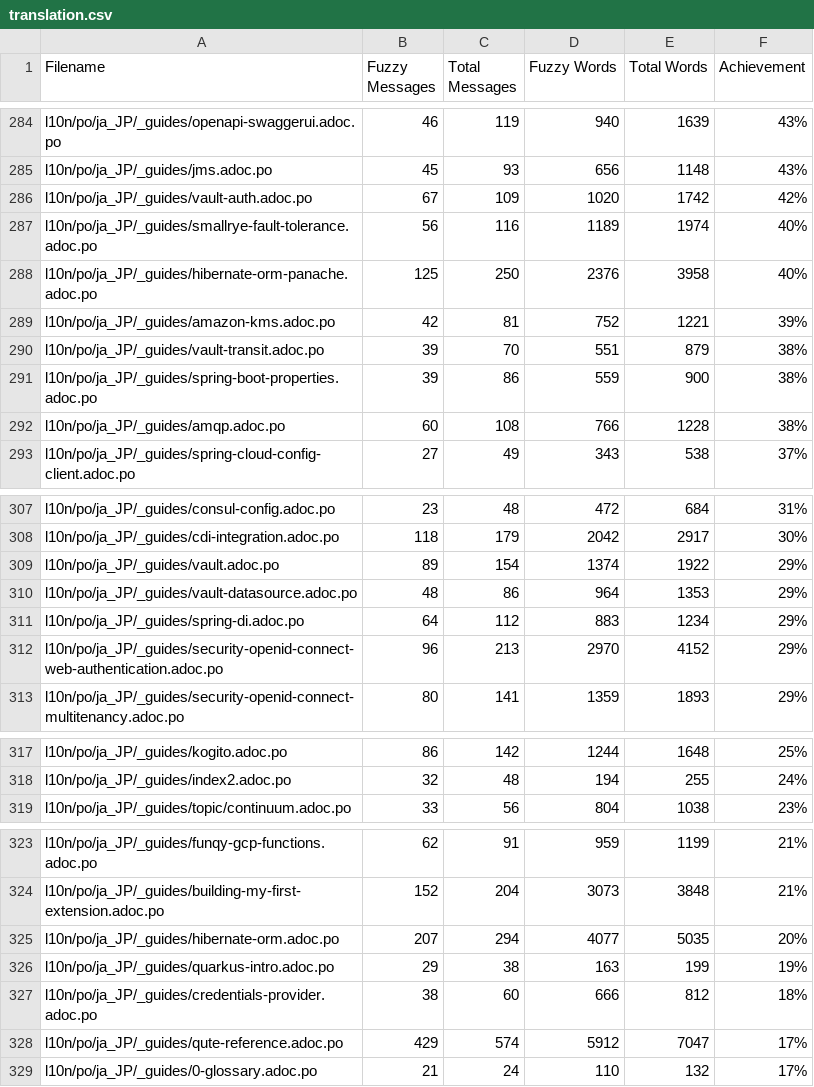
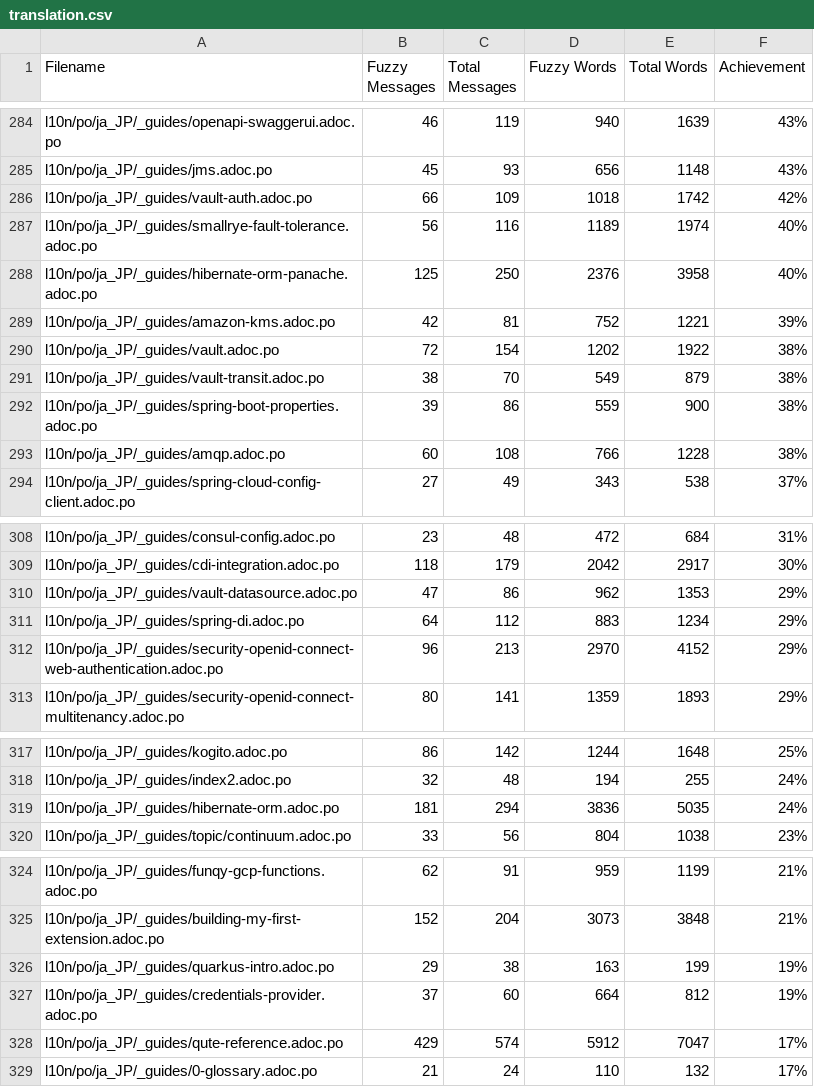
Before and after one commit to quarkusio/ja.quarkus.io, a CSV file: l10n/stats/translation.csv, drawn as a sheet; only a part is shown, gaps mark what is left out.

Commit message:
Update translation stats

```diff
--- a/l10n/stats/translation.csv
+++ b/l10n/stats/translation.csv
@@ -285,3 +285,3 @@ l10n/po/ja_JP/_guides/openapi-swaggerui.adoc.po, 46, 119, 940, 1639 ,43%
 l10n/po/ja_JP/_guides/jms.adoc.po, 45, 93, 656, 1148 ,43%
-l10n/po/ja_JP/_guides/vault-auth.adoc.po, 67, 109, 1020, 1742 ,42%
+l10n/po/ja_JP/_guides/vault-auth.adoc.po, 66, 109, 1018, 1742 ,42%
 l10n/po/ja_JP/_guides/smallrye-fault-tolerance.adoc.po, 56, 116, 1189, 1974 ,40%
@@ -289,3 +289,4 @@ l10n/po/ja_JP/_guides/hibernate-orm-panache.adoc.po, 125, 250, 2376, 3958 ,40%
 l10n/po/ja_JP/_guides/amazon-kms.adoc.po, 42, 81, 752, 1221 ,39%
-l10n/po/ja_JP/_guides/vault-transit.adoc.po, 39, 70, 551, 879 ,38%
+l10n/po/ja_JP/_guides/vault.adoc.po, 72, 154, 1202, 1922 ,38%
+l10n/po/ja_JP/_guides/vault-transit.adoc.po, 38, 70, 549, 879 ,38%
 l10n/po/ja_JP/_guides/spring-boot-properties.adoc.po, 39, 86, 559, 900 ,38%
@@ -308,4 +309,3 @@ l10n/po/ja_JP/_guides/consul-config.adoc.po, 23, 48, 472, 684 ,31%
 l10n/po/ja_JP/_guides/cdi-integration.adoc.po, 118, 179, 2042, 2917 ,30%
-l10n/po/ja_JP/_guides/vault.adoc.po, 89, 154, 1374, 1922 ,29%
-l10n/po/ja_JP/_guides/vault-datasource.adoc.po, 48, 86, 964, 1353 ,29%
+l10n/po/ja_JP/_guides/vault-datasource.adoc.po, 47, 86, 962, 1353 ,29%
 l10n/po/ja_JP/_guides/spring-di.adoc.po, 64, 112, 883, 1234 ,29%
@@ -318,2 +318,3 @@ l10n/po/ja_JP/_guides/kogito.adoc.po, 86, 142, 1244, 1648 ,25%
 l10n/po/ja_JP/_guides/index2.adoc.po, 32, 48, 194, 255 ,24%
+l10n/po/ja_JP/_guides/hibernate-orm.adoc.po, 181, 294, 3836, 5035 ,24%
 l10n/po/ja_JP/_guides/topic/continuum.adoc.po, 33, 56, 804, 1038 ,23%
@@ -324,5 +325,4 @@ l10n/po/ja_JP/_guides/funqy-gcp-functions.adoc.po, 62, 91, 959, 1199 ,21%
 l10n/po/ja_JP/_guides/building-my-first-extension.adoc.po, 152, 204, 3073, 3848 ,21%
-l10n/po/ja_JP/_guides/hibernate-orm.adoc.po, 207, 294, 4077, 5035 ,20%
 l10n/po/ja_JP/_guides/quarkus-intro.adoc.po, 29, 38, 163, 199 ,19%
-l10n/po/ja_JP/_guides/credentials-provider.adoc.po, 38, 60, 666, 812 ,18%
+l10n/po/ja_JP/_guides/credentials-provider.adoc.po, 37, 60, 664, 812 ,19%
 l10n/po/ja_JP/_guides/qute-reference.adoc.po, 429, 574, 5912, 7047 ,17%
```
